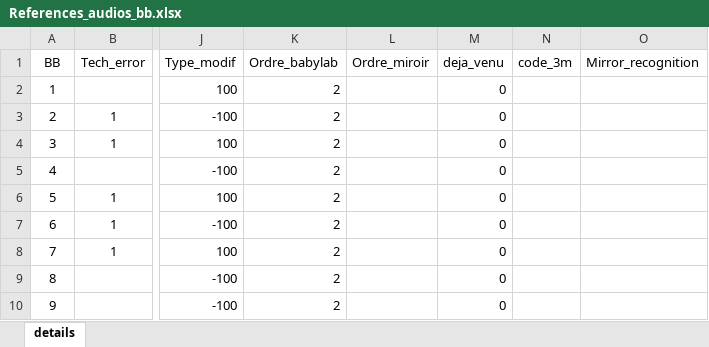
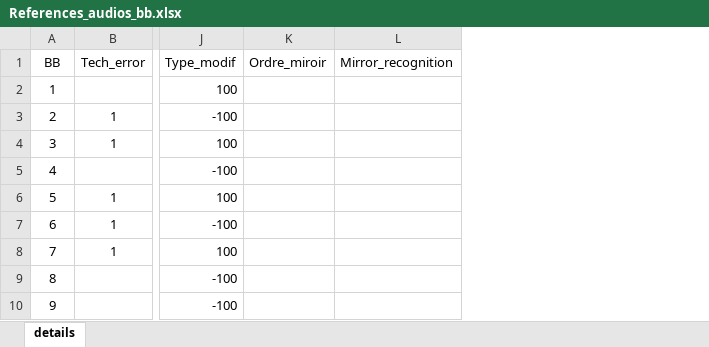
Before and after one commit to marghebelia/vocal_self_recognition, an Excel workbook: Datasets/References_audios_bb.xlsx, sheet details, drawn as a sheet; only a part is shown, gaps mark what is left out; values as stored, in another font and other column widths than the file's, no borders; the diff names each change by its address in the sheet, - before the commit and + after, or states it on an @@ line.

Commit message:
Update References_audios_bb.xlsx

```diff
--- a/Datasets/References_audios_bb.xlsx (sheet details)
+++ b/Datasets/References_audios_bb.xlsx (sheet details)
-column K (Ordre_babylab), rows 2-10: all 2
-column M (deja_venu), rows 2-10: all 0
-column N (code_3m), empty
```
